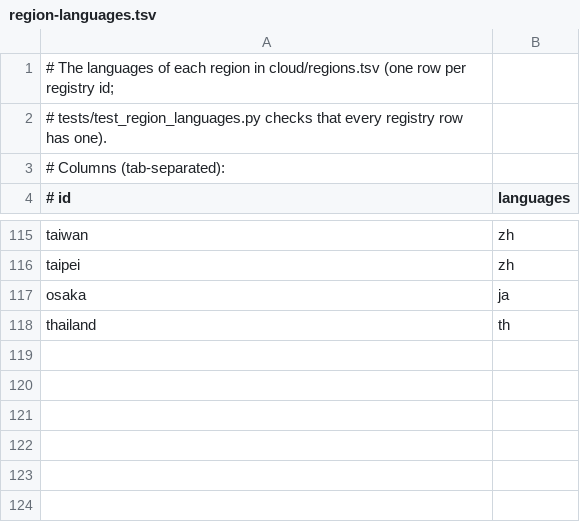
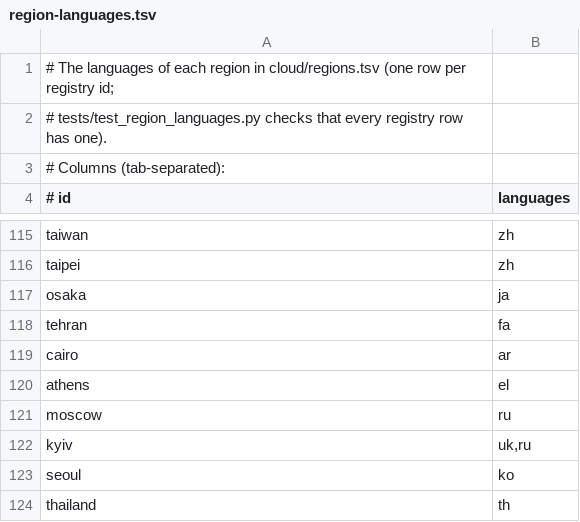
Before and after one commit to jasontitus/streetzim, a TSV file: cloud/region-languages.tsv, drawn as a sheet; only a part is shown, gaps mark what is left out; the diff names each change by its address in the sheet, - before the commit and + after, or states it on an @@ line.

```diff
--- a/cloud/region-languages.tsv
+++ b/cloud/region-languages.tsv
+row 118: tehran | fa
+row 119: cairo | ar
+row 120: athens | el
+row 121: moscow | ru
+row 122: kyiv | uk,ru
+row 123: seoul | ko
```
Also changed, not shown: cloud/region-places.tsv, cloud/regions.tsv, 1 other file.
